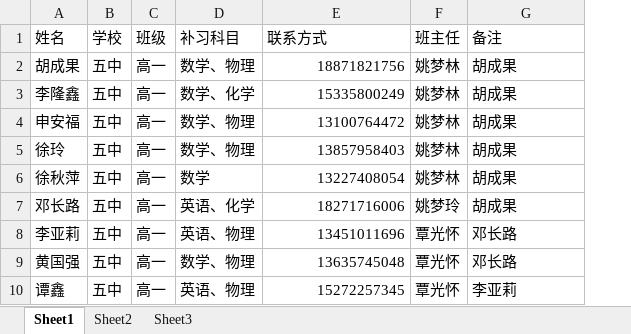
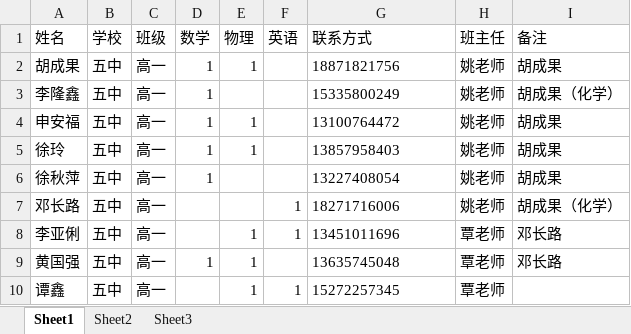
Before and after one commit to SolidFighter/edu_doc, an Excel workbook: students_names.xlsx, sheet Sheet1, drawn as a sheet; values as stored, in another font and other column widths than the file's, no borders; removed rows and columns are numbered as before the commit, all else as after; the diff names each change by its address in the sheet, - before the commit and + after, or states it on an @@ line.

Commit message:
modify students names

```diff
--- a/students_names.xlsx (sheet Sheet1)
+++ b/students_names.xlsx (sheet Sheet1)
-column D (补习科目), rows 2-10: 数学、物理 | 数学、化学 | 数学、物理 | 数学、物理 | 数学 | 英语、化学 | 英语、物理 | 数学、物理 | 英语、物理
+column D (数学), rows 2-9: 1 | 1 | 1 | 1 | 1 |  |  | 1
+column E (物理), rows 2-10: 1 |  | 1 | 1 |  |  | 1 | 1 | 1
+column F (英语), rows 7-10: 1 | 1 |  | 1
-G2:G10 alignment: right
+G2:G10 alignment: left
-H2:H6 (班主任): 姚梦林
+H2:H6 (班主任): 姚老师
-I3 (备注): 胡成果
+I3 (备注): 胡成果（化学）
-H7 (班主任): 姚梦玲
+H7 (班主任): 姚老师
-I7 (备注): 胡成果
+I7 (备注): 胡成果（化学）
-A8 (姓名): 李亚莉
+A8 (姓名): 李亚俐
-H8:H10 (班主任): 覃光怀
+H8:H10 (班主任): 覃老师
-I10 (备注): 李亚莉
+I10 (备注): (empty)
```
